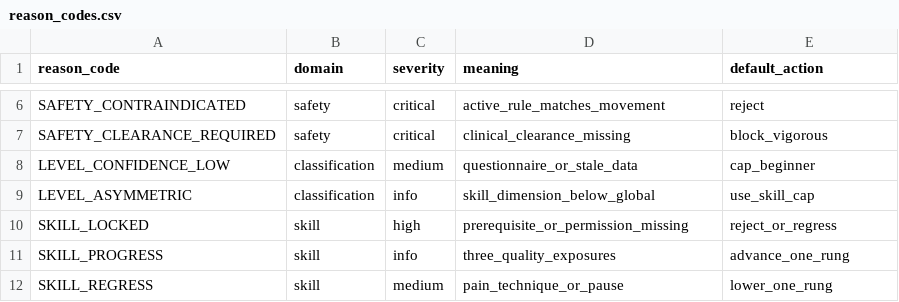
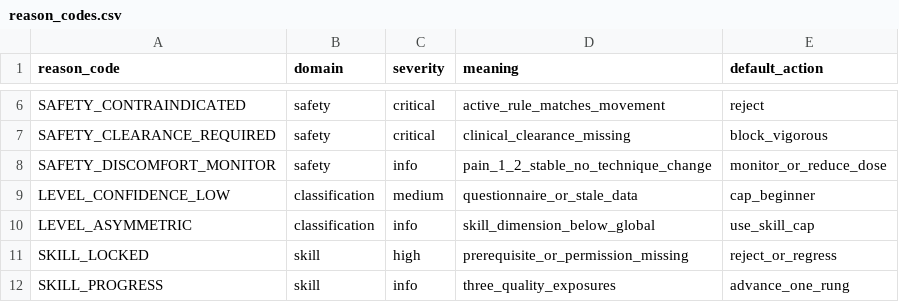
Before and after one commit to Sergiom84/MindFit-IA, a CSV file: docs/crossfit/data/reason_codes.csv, drawn as a sheet; only a part is shown, gaps mark what is left out; the shorter side is filled out with more unchanged rows.

Commit message:
feat(crossfit): preparar catálogo canónico y seguridad

```diff
--- a/docs/crossfit/data/reason_codes.csv
+++ b/docs/crossfit/data/reason_codes.csv
@@ -7,2 +7,3 @@ SAFETY_CONTRAINDICATED,safety,critical,active_rule_matches_movement,reject
 SAFETY_CLEARANCE_REQUIRED,safety,critical,clinical_clearance_missing,block_vigorous
+SAFETY_DISCOMFORT_MONITOR,safety,info,pain_1_2_stable_no_technique_change,monitor_or_reduce_dose
 LEVEL_CONFIDENCE_LOW,classification,medium,questionnaire_or_stale_data,cap_beginner
```
Also changed, not shown: docs/crossfit/data/catalogo_crossfit_auditoria_120.csv, 17 other files.
